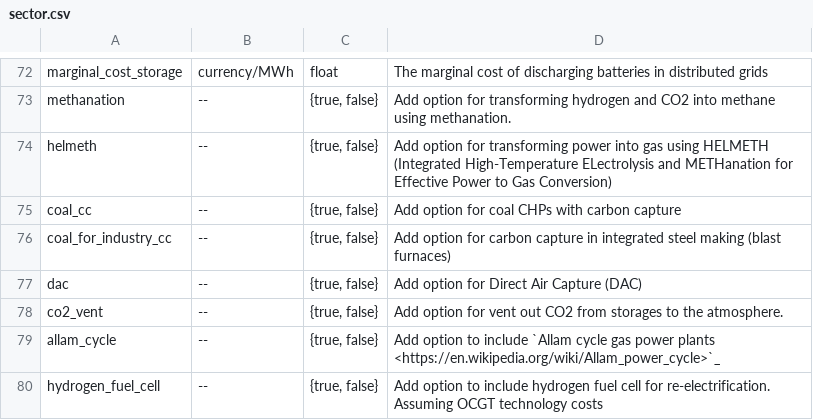
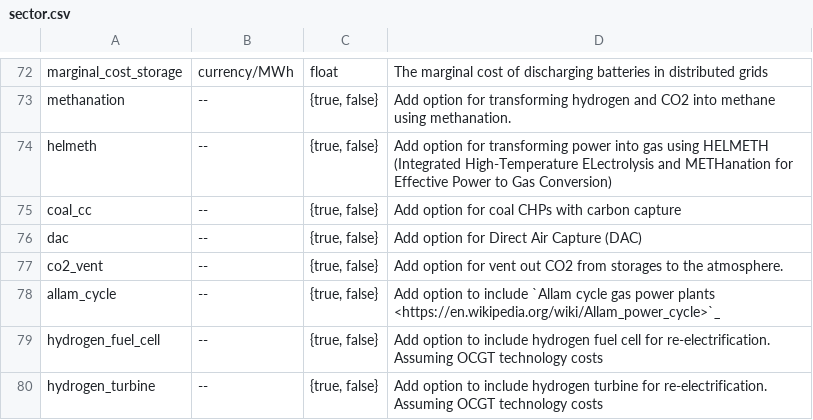
Before and after one commit to open-energy-transition/clean-firm-techs-eu, a CSV file: doc/configtables/sector.csv, drawn as a sheet; only a part is shown, gaps mark what is left out; the shorter side is filled out with more unchanged rows.

Commit message:
Revert "Add option for carbon capture in integrated steelworks"

```diff
--- a/doc/configtables/sector.csv
+++ b/doc/configtables/sector.csv
@@ -75,3 +75,2 @@ helmeth,--,"{true, false}",Add option for transforming power into gas using HELM
 coal_cc,--,"{true, false}",Add option for coal CHPs with carbon capture
-coal_for_industry_cc,--,"{true, false}",Add option for carbon capture in integrated steel making (blast furnaces)
 dac,--,"{true, false}",Add option for Direct Air Capture (DAC)
```
Also changed, not shown: 3 other files.
